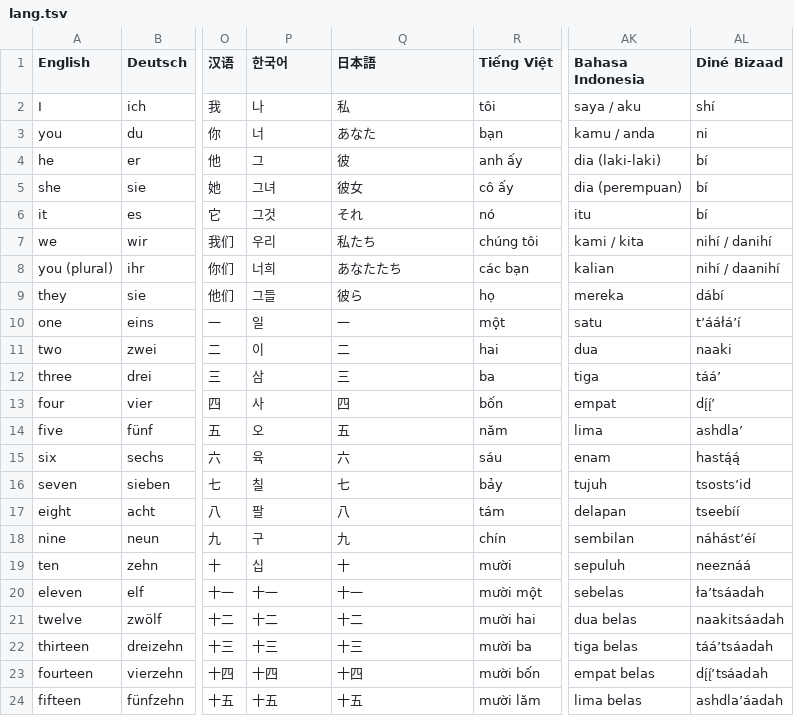
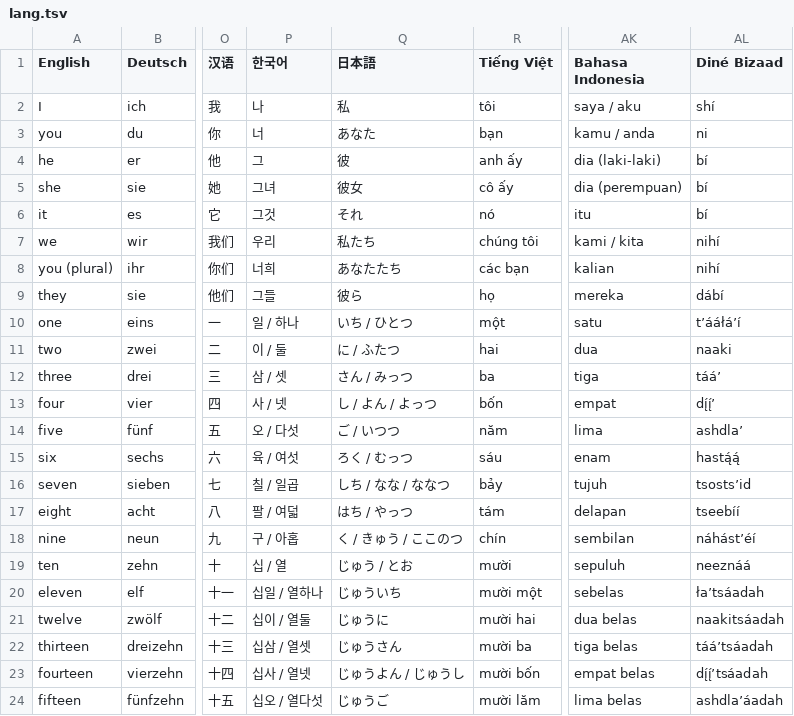
Before and after one commit to Hunsmore/word_game, a TSV file: lang.tsv, drawn as a sheet; only a part is shown, gaps mark what is left out; the diff covers the shown part only; the diff names each change by its address in the sheet, - before the commit and + after, or states it on an @@ line.

```diff
--- a/lang.tsv
+++ b/lang.tsv
-AL7 (Diné Bizaad): nihí / danihí
+AL7 (Diné Bizaad): nihí
-AL8 (Diné Bizaad): nihí / daanihí
+AL8 (Diné Bizaad): nihí
-P10 (한국어): 일
+P10 (한국어): 일 / 하나
-Q10 (日本語): 一
+Q10 (日本語): いち / ひとつ
-P11 (한국어): 이
+P11 (한국어): 이 / 둘
-Q11 (日本語): 二
+Q11 (日本語): に / ふたつ
-P12 (한국어): 삼
+P12 (한국어): 삼 / 셋
-Q12 (日本語): 三
+Q12 (日本語): さん / みっつ
-P13 (한국어): 사
+P13 (한국어): 사 / 넷
-Q13 (日本語): 四
+Q13 (日本語): し / よん / よっつ
-P14 (한국어): 오
+P14 (한국어): 오 / 다섯
-Q14 (日本語): 五
+Q14 (日本語): ご / いつつ
-P15 (한국어): 육
+P15 (한국어): 육 / 여섯
-Q15 (日本語): 六
+Q15 (日本語): ろく / むっつ
-P16 (한국어): 칠
+P16 (한국어): 칠 / 일곱
-Q16 (日本語): 七
+Q16 (日本語): しち / なな / ななつ
-P17 (한국어): 팔
+P17 (한국어): 팔 / 여덟
-Q17 (日本語): 八
+Q17 (日本語): はち / やっつ
-P18 (한국어): 구
+P18 (한국어): 구 / 아홉
-Q18 (日本語): 九
+Q18 (日本語): く / きゅう / ここのつ
-P19 (한국어): 십
+P19 (한국어): 십 / 열
-Q19 (日本語): 十
+Q19 (日本語): じゅう / とお
-P20 (한국어): 十一
+P20 (한국어): 십일 / 열하나
-Q20 (日本語): 十一
+Q20 (日本語): じゅういち
-P21 (한국어): 十二
+P21 (한국어): 십이 / 열둘
-Q21 (日本語): 十二
+Q21 (日本語): じゅうに
-P22 (한국어): 十三
+P22 (한국어): 십삼 / 열셋
-Q22 (日本語): 十三
+Q22 (日本語): じゅうさん
-P23 (한국어): 十四
+P23 (한국어): 십사 / 열넷
-Q23 (日本語): 十四
+Q23 (日本語): じゅうよん / じゅうし
-P24 (한국어): 十五
+P24 (한국어): 십오 / 열다섯
-Q24 (日本語): 十五
+Q24 (日本語): じゅうご
```
Also changed, not shown: 1 added row and 28 edited cells elsewhere in this file, 1 other file.
